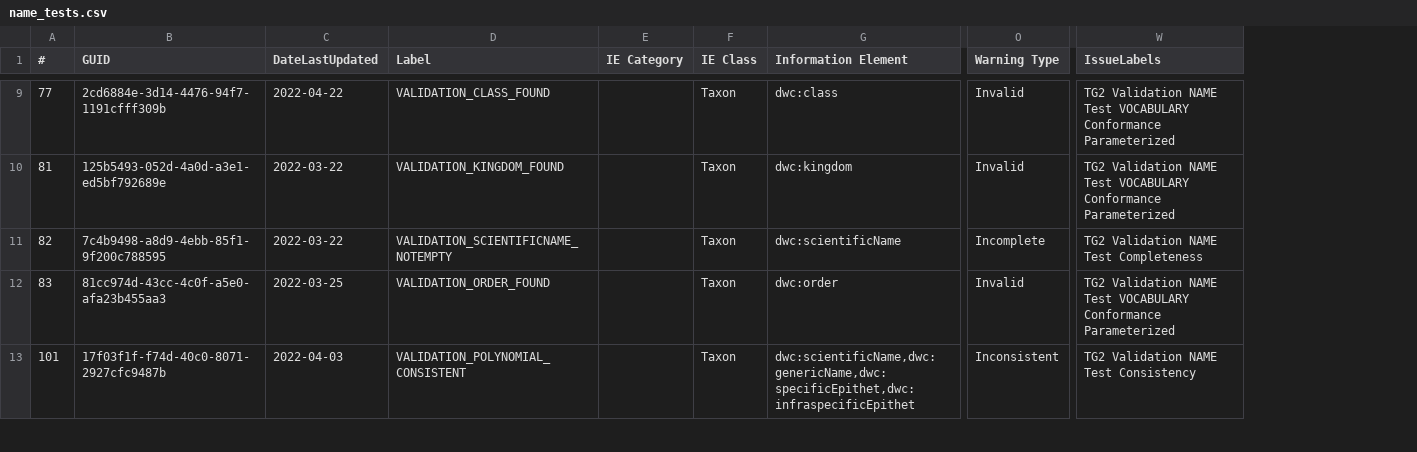
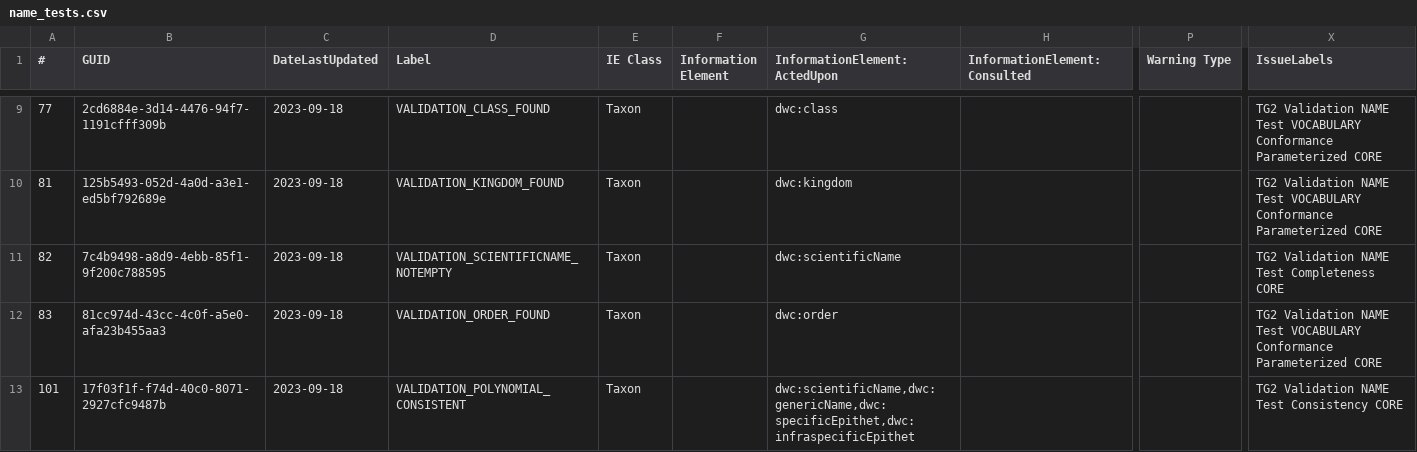
Before and after one commit to FilteredPush/sci_name_qc, a CSV file: generation/name_tests.csv, drawn as a sheet; only a part is shown, gaps mark what is left out; removed rows and columns are numbered as before the commit, all else as after; the diff covers the shown part only; the diff names each change by its address in the sheet, - before the commit and + after, or states it on an @@ line.

Commit message:
Adding current export of test specifications to generation/ in csv and turtle form.  Work in progress on updating DwCSciNameDQ to current specifications, notably change from taxonID to scientificNameID as the primary information element in the NAME space. Partial fixes to javadoc comments.

```diff
--- a/generation/name_tests.csv
+++ b/generation/name_tests.csv
-column E (IE Category), empty
+column F (Information Element), empty
+column H (InformationElement:Consulted), empty
-G1: Information Element
+G1: InformationElement:ActedUpon
-C9 (DateLastUpdated): 2022-04-22
+C9 (DateLastUpdated): 2023-09-18
-P9:P10 (Warning Type): Invalid
+P9:P10 (Warning Type): (empty)
-X9:X10 (IssueLabels): …Conformance Parameterized
+X9:X10 (IssueLabels): …Conformance Parameterized CORE
-C10:C11 (DateLastUpdated): 2022-03-22
+C10:C11 (DateLastUpdated): 2023-09-18
-P11 (Warning Type): Incomplete
+P11 (Warning Type): (empty)
-X11 (IssueLabels): TG2 Validation NAME Test Completeness
+X11 (IssueLabels): TG2 Validation NAME Test Completeness CORE
-C12 (DateLastUpdated): 2022-03-25
+C12 (DateLastUpdated): 2023-09-18
-P12 (Warning Type): Invalid
+P12 (Warning Type): (empty)
-X12 (IssueLabels): …Conformance Parameterized
+X12 (IssueLabels): …Conformance Parameterized CORE
-C13 (DateLastUpdated): 2022-04-03
+C13 (DateLastUpdated): 2023-09-18
-P13 (Warning Type): Inconsistent
+P13 (Warning Type): (empty)
-X13 (IssueLabels): TG2 Validation NAME Test Consistency
+X13 (IssueLabels): TG2 Validation NAME Test Consistency CORE
```
Also changed, not shown: 1 added row, 1 removed row and 61 edited cells elsewhere in this file, 10 other files.
